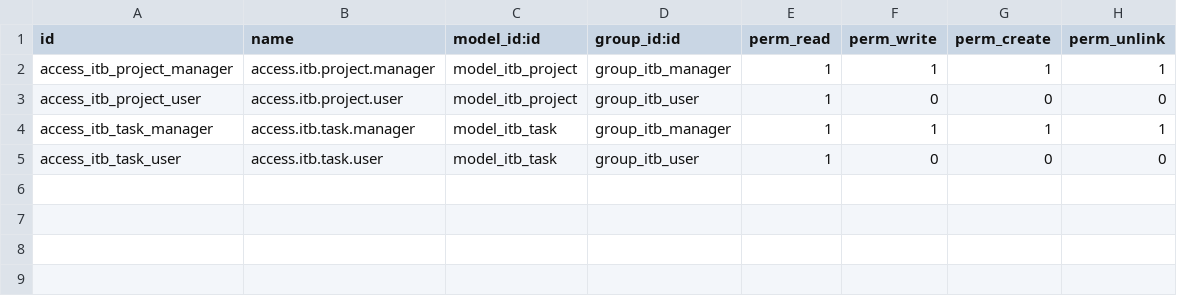
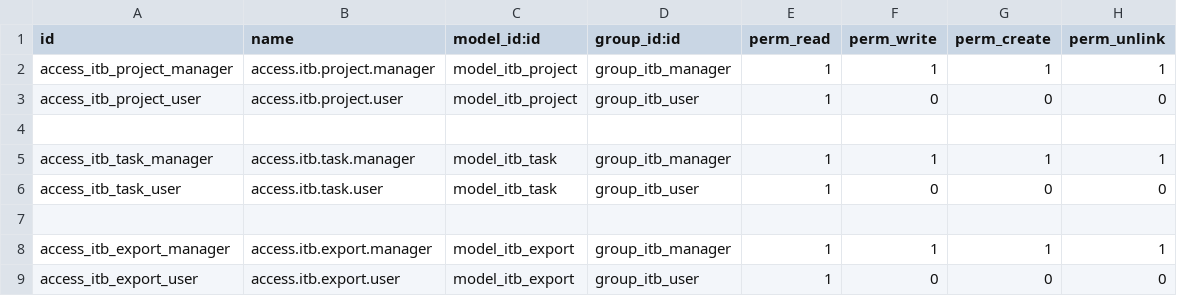
Before and after one commit to jaumeplanas/odoo-itbproject, a CSV file: itbproject/security/ir.model.access.csv, drawn as a sheet; the diff names each change by its address in the sheet, - before the commit and + after, or states it on an @@ line.

```diff
--- a/itbproject/security/ir.model.access.csv
+++ b/itbproject/security/ir.model.access.csv
+row 4: (empty)
+row 7: (empty)
+row 8: access_itb_export_manager | access.itb.export.manager | model_itb_export | group_itb_manager | 1 | 1 | 1 | 1
+row 9: access_itb_export_user | access.itb.export.user | model_itb_export | group_itb_user | 1 | 0 | 0 | 0
```
Also changed, not shown: 19 other files.
